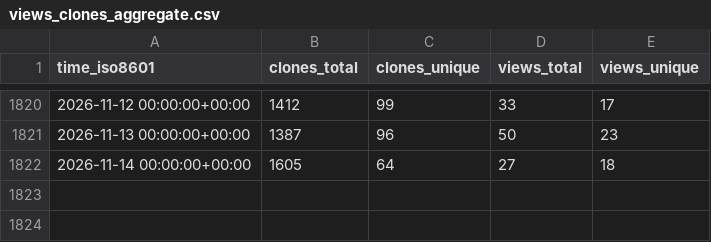
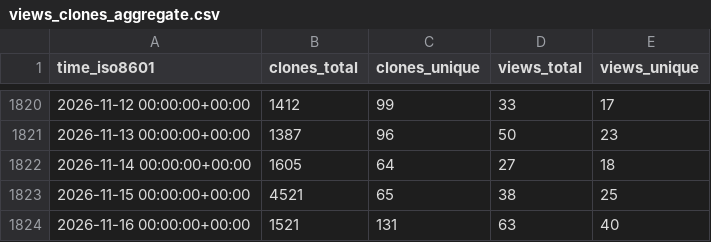
Before and after one commit to weaveworks/weave-gitops, a CSV file: weaveworks/weave-gitops/ghrs-data/views_clones_aggregate.csv, drawn as a sheet; only a part is shown, gaps mark what is left out.

```diff
--- a/weaveworks/weave-gitops/ghrs-data/views_clones_aggregate.csv
+++ b/weaveworks/weave-gitops/ghrs-data/views_clones_aggregate.csv
@@ -1822 +1822,3 @@ time_iso8601,clones_total,clones_unique,views_total,views_unique
 2026-11-14 00:00:00+00:00,1605,64,27,18
+2026-11-15 00:00:00+00:00,4521,65,38,25
+2026-11-16 00:00:00+00:00,1521,131,63,40
```
Also changed, not shown: 1 other file.
